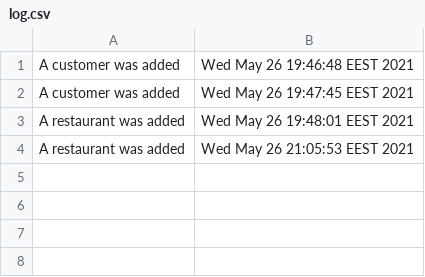
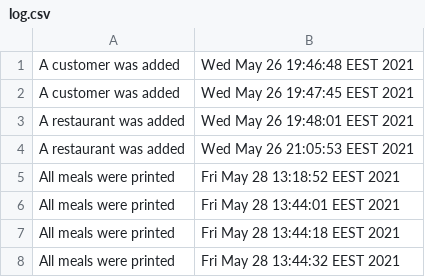
Before and after one commit to alexanderdx/pao-project, a CSV file: reports/log.csv, drawn as a sheet.

Commit message:
Add additionnal CRUD operations and CSV reports for users

```diff
--- a/reports/log.csv
+++ b/reports/log.csv
@@ -4 +4,5 @@ A restaurant was added, Wed May 26 19:48:01 EEST 2021
 A restaurant was added, Wed May 26 21:05:53 EEST 2021
+All meals were printed, Fri May 28 13:18:52 EEST 2021
+All meals were printed, Fri May 28 13:44:01 EEST 2021
+All meals were printed, Fri May 28 13:44:18 EEST 2021
+All meals were printed, Fri May 28 13:44:32 EEST 2021
```
Also changed, not shown: 17 other files.
